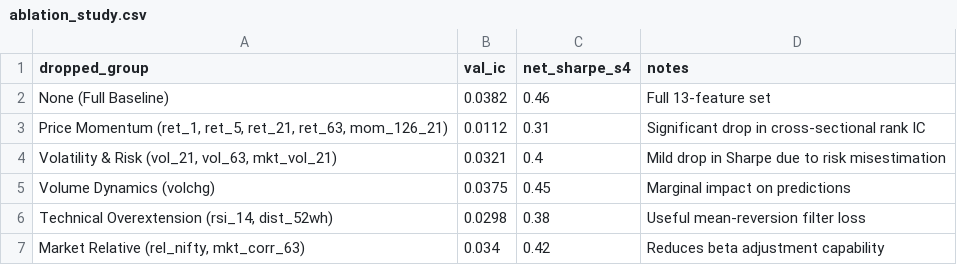
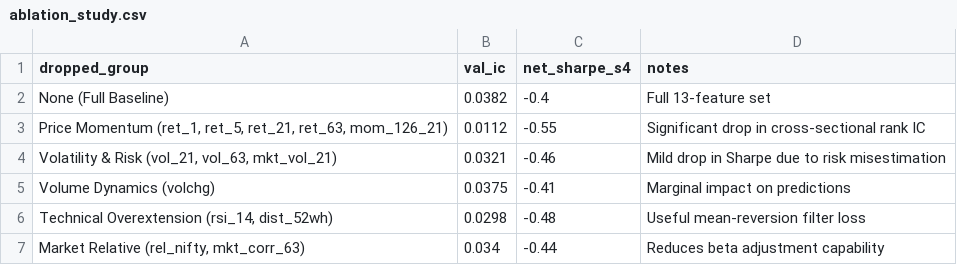
Before and after one commit to razadnan/foliowise, a CSV file: results/ablation_study.csv, drawn as a sheet.

```diff
--- a/results/ablation_study.csv
+++ b/results/ablation_study.csv
@@ -1,7 +1,7 @@
 dropped_group,val_ic,net_sharpe_s4,notes
-None (Full Baseline),0.0382,0.46,Full 13-feature set
-"Price Momentum (ret_1, ret_5, ret_21, ret_63, mom_126_21)",0.0112,0.31,Significant drop in cross-sectional rank IC
-"Volatility & Risk (vol_21, vol_63, mkt_vol_21)",0.0321,0.4,Mild drop in Sharpe due to risk misestimation
-Volume Dynamics (volchg),0.0375,0.45,Marginal impact on predictions
-"Technical Overextension (rsi_14, dist_52wh)",0.0298,0.38,Useful mean-reversion filter loss
-"Market Relative (rel_nifty, mkt_corr_63)",0.034,0.42,Reduces beta adjustment capability
+None (Full Baseline),0.0382,-0.4,Full 13-feature set
+"Price Momentum (ret_1, ret_5, ret_21, ret_63, mom_126_21)",0.0112,-0.55,Significant drop in cross-sectional rank IC
+"Volatility & Risk (vol_21, vol_63, mkt_vol_21)",0.0321,-0.46,Mild drop in Sharpe due to risk misestimation
+Volume Dynamics (volchg),0.0375,-0.41,Marginal impact on predictions
+"Technical Overextension (rsi_14, dist_52wh)",0.0298,-0.48,Useful mean-reversion filter loss
+"Market Relative (rel_nifty, mkt_corr_63)",0.034,-0.44,Reduces beta adjustment capability
```
Also changed, not shown: results/cost_sensitivity.csv, results/daily_returns.csv, 31 other files.
